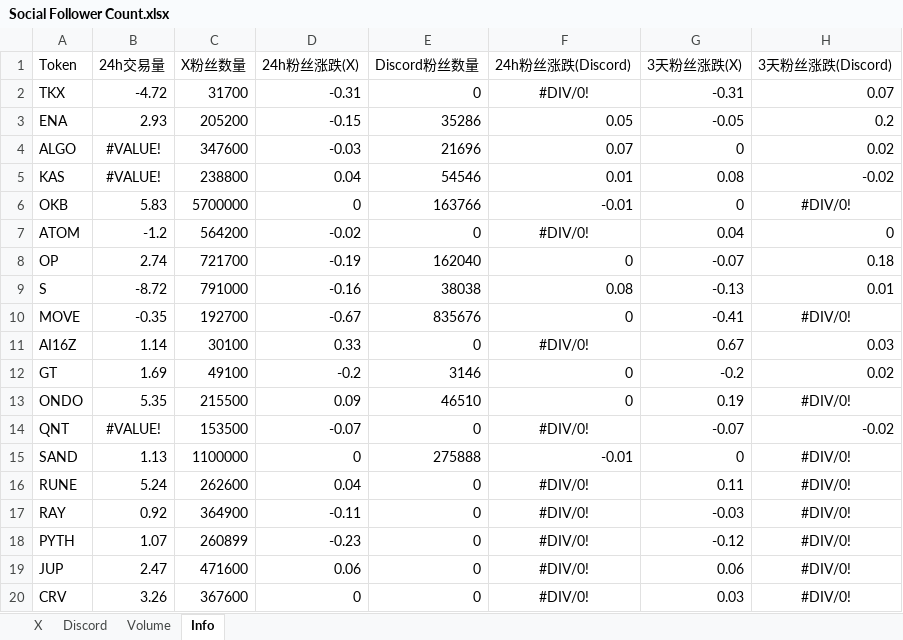
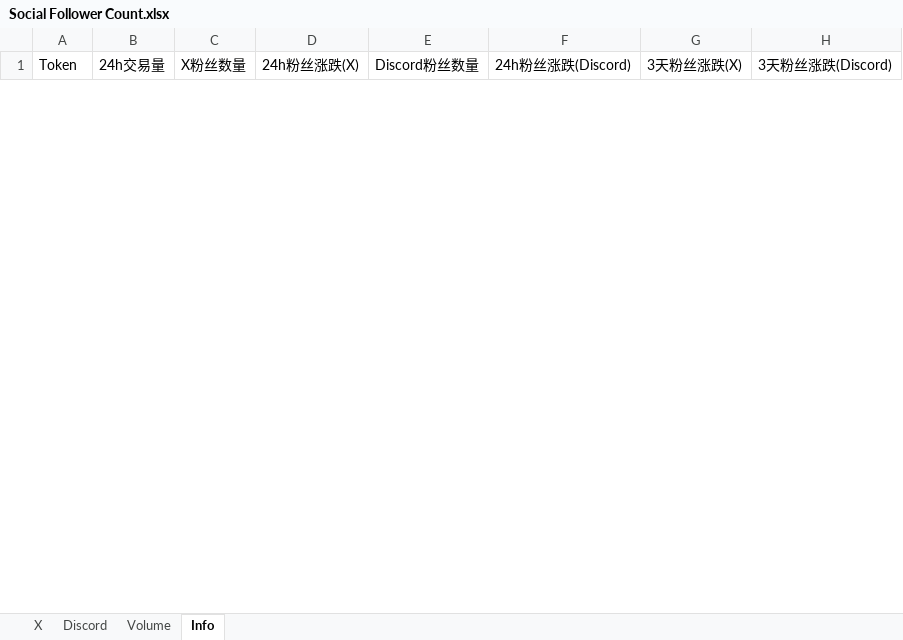
Before and after one commit to SoSilent6/SocialTracker, an Excel workbook: Social Follower Count.xlsx, sheet Info, drawn as a sheet; only a part is shown; values as stored, in another font and other column widths than the file's, no borders; removed rows and columns are numbered as before the commit, all else as after; the diff covers the shown part only; the diff names each change by its address in the sheet, - before the commit and + after, or states it on an @@ line.

Commit message:
Updated all project files: - Updated Social Follower Count.xlsx with latest data - Updated app.py with sorting, customization, and timestamp features - Updated templates and styling

```diff
--- a/Social Follower Count.xlsx (sheet Info)
+++ b/Social Follower Count.xlsx (sheet Info)
-row 2: TKX | -4.72 | 31700 | -0.31 | 0 | #DIV/0! | -0.31 | 0.07
-row 3: ENA | 2.93 | 205200 | -0.15 | 35286 | 0.05 | -0.05 | 0.2
-row 4: ALGO | #VALUE! | 347600 | -0.03 | 21696 | 0.07 | 0 | 0.02
-row 5: KAS | #VALUE! | 238800 | 0.04 | 54546 | 0.01 | 0.08 | -0.02
-row 6: OKB | 5.83 | 5700000 | 0 | 163766 | -0.01 | 0 | #DIV/0!
-row 7: ATOM | -1.2 | 564200 | -0.02 | 0 | #DIV/0! | 0.04 | 0
-row 8: OP | 2.74 | 721700 | -0.19 | 162040 | 0 | -0.07 | 0.18
-row 9: S | -8.72 | 791000 | -0.16 | 38038 | 0.08 | -0.13 | 0.01
-row 10: MOVE | -0.35 | 192700 | -0.67 | 835676 | 0 | -0.41 | #DIV/0!
-row 11: AI16Z | 1.14 | 30100 | 0.33 | 0 | #DIV/0! | 0.67 | 0.03
-row 12: GT | 1.69 | 49100 | -0.2 | 3146 | 0 | -0.2 | 0.02
-row 13: ONDO | 5.35 | 215500 | 0.09 | 46510 | 0 | 0.19 | #DIV/0!
-row 14: QNT | #VALUE! | 153500 | -0.07 | 0 | #DIV/0! | -0.07 | -0.02
-row 15: SAND | 1.13 | 1100000 | 0 | 275888 | -0.01 | 0 | #DIV/0!
-row 16: RUNE | 5.24 | 262600 | 0.04 | 0 | #DIV/0! | 0.11 | #DIV/0!
-row 17: RAY | 0.92 | 364900 | -0.11 | 0 | #DIV/0! | -0.03 | #DIV/0!
-row 18: PYTH | 1.07 | 260899 | -0.23 | 0 | #DIV/0! | -0.12 | #DIV/0!
-row 19: JUP | 2.47 | 471600 | 0.06 | 0 | #DIV/0! | 0.06 | #DIV/0!
-row 20: CRV | 3.26 | 367600 | 0 | 0 | #DIV/0! | 0.03 | #DIV/0!
```
Also changed, not shown: 48 added rows and 29 removed rows elsewhere in this sheet, sheet Volume, sheet Discord, sheet X.
